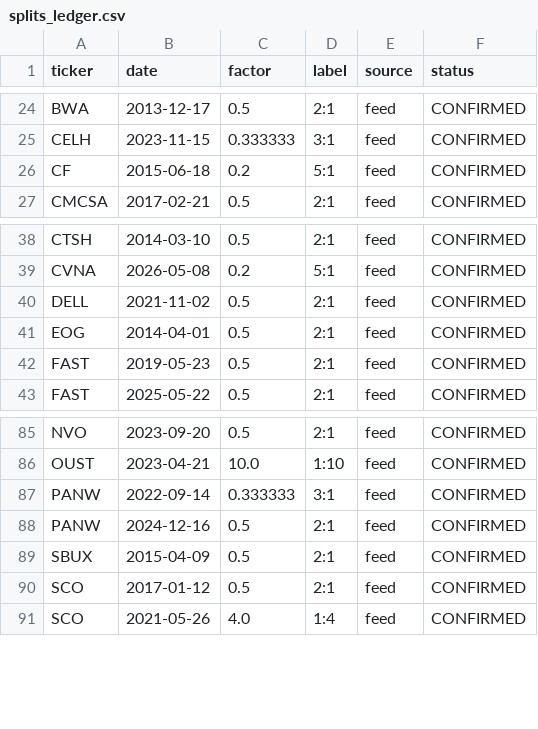
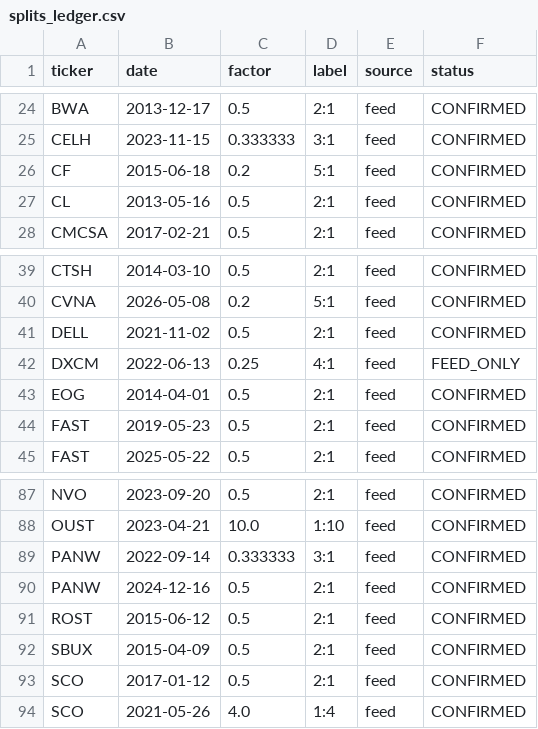
Before and after one commit to JAM-Bond/MaxPain_Project, a CSV file: config/splits_ledger.csv, drawn as a sheet; only a part is shown, gaps mark what is left out.

```diff
--- a/config/splits_ledger.csv
+++ b/config/splits_ledger.csv
@@ -26,2 +26,3 @@ CELH,2023-11-15,0.333333,3:1,feed,CONFIRMED
 CF,2015-06-18,0.2,5:1,feed,CONFIRMED
+CL,2013-05-16,0.5,2:1,feed,CONFIRMED
 CMCSA,2017-02-21,0.5,2:1,feed,CONFIRMED
@@ -40,2 +41,3 @@ CVNA,2026-05-08,0.2,5:1,feed,CONFIRMED
 DELL,2021-11-02,0.5,2:1,feed,CONFIRMED
+DXCM,2022-06-13,0.25,4:1,feed,FEED_ONLY
 EOG,2014-04-01,0.5,2:1,feed,CONFIRMED
@@ -88,2 +90,3 @@ PANW,2022-09-14,0.333333,3:1,feed,CONFIRMED
 PANW,2024-12-16,0.5,2:1,feed,CONFIRMED
+ROST,2015-06-12,0.5,2:1,feed,CONFIRMED
 SBUX,2015-04-09,0.5,2:1,feed,CONFIRMED
```
Also changed, not shown: 4 other files.
